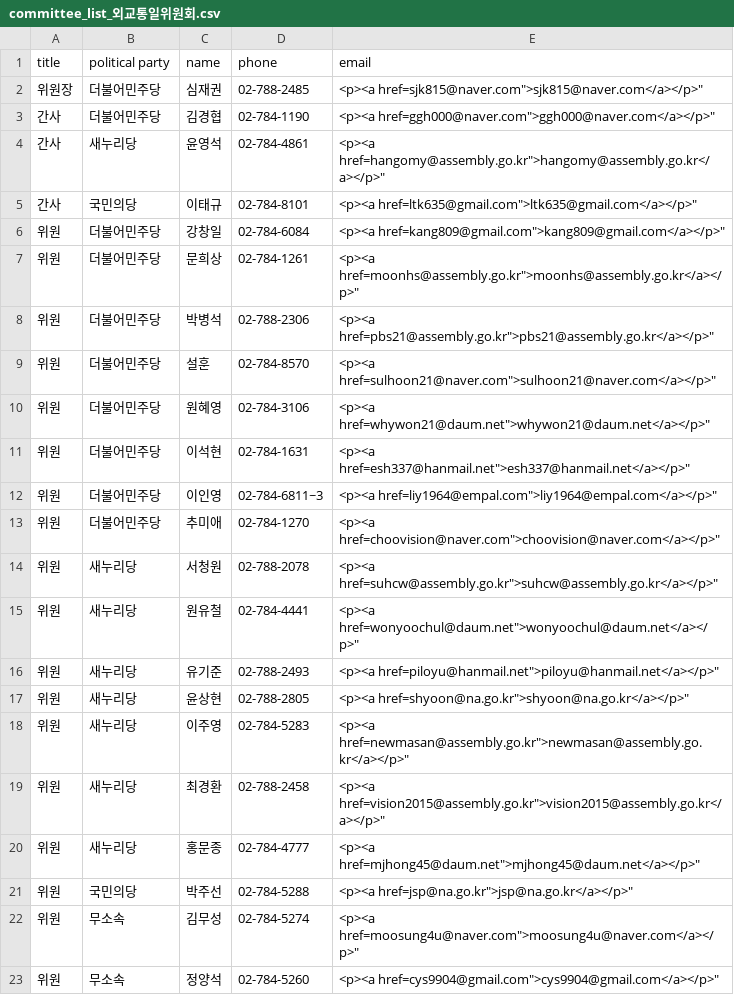
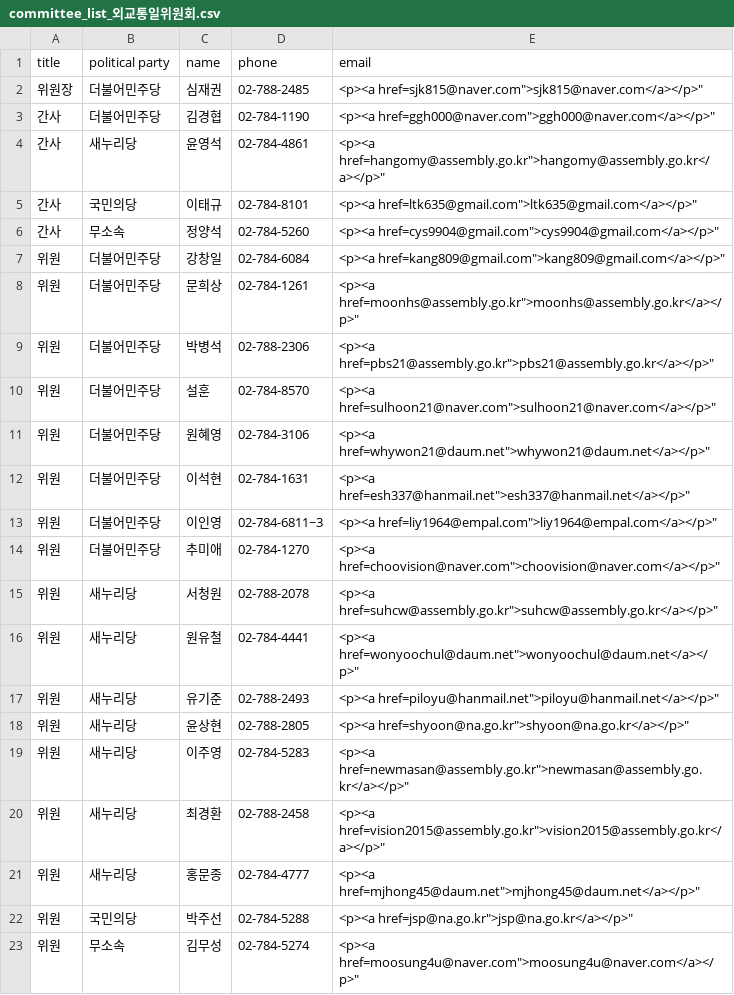
Before and after one commit to teampopong/data-assembly, a CSV file: committees/committee_list_외교통일위원회.csv, drawn as a sheet; removed rows and columns are numbered as before the commit, all else as after; the diff names each change by its address in the sheet, - before the commit and + after, or states it on an @@ line.

```diff
--- a/committees/committee_list_외교통일위원회.csv
+++ b/committees/committee_list_외교통일위원회.csv
+row 6: 간사 | 무소속 | 정양석 | 02-784-5260 | <p><a href=cys9904@gmail.com">cys9904@gmail.com</a></p>"
-row 23: 위원 | 무소속 | 정양석 | 02-784-5260 | <p><a href=cys9904@gmail.com">cys9904@gmail.com</a></p>"
```
Also changed, not shown: assembly.csv, 1 other file.
